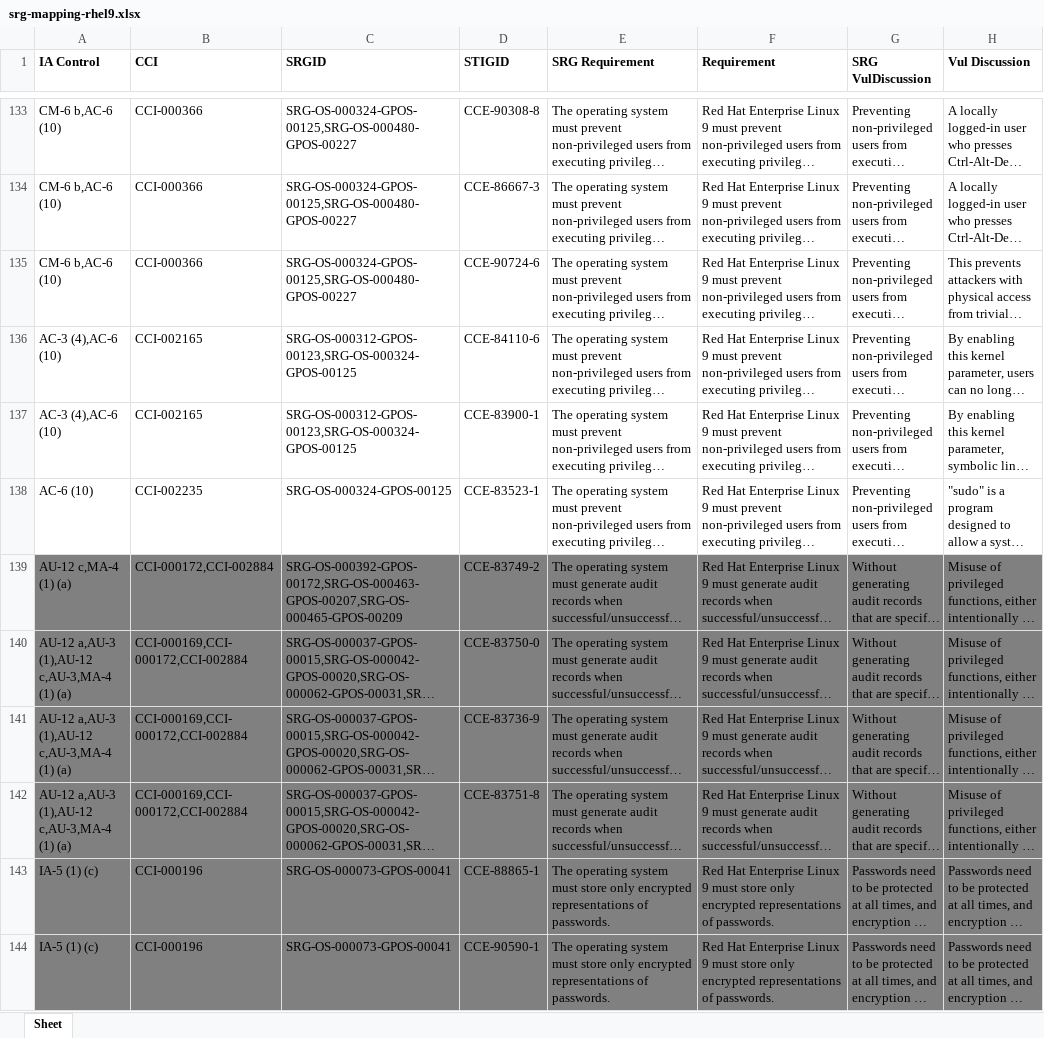
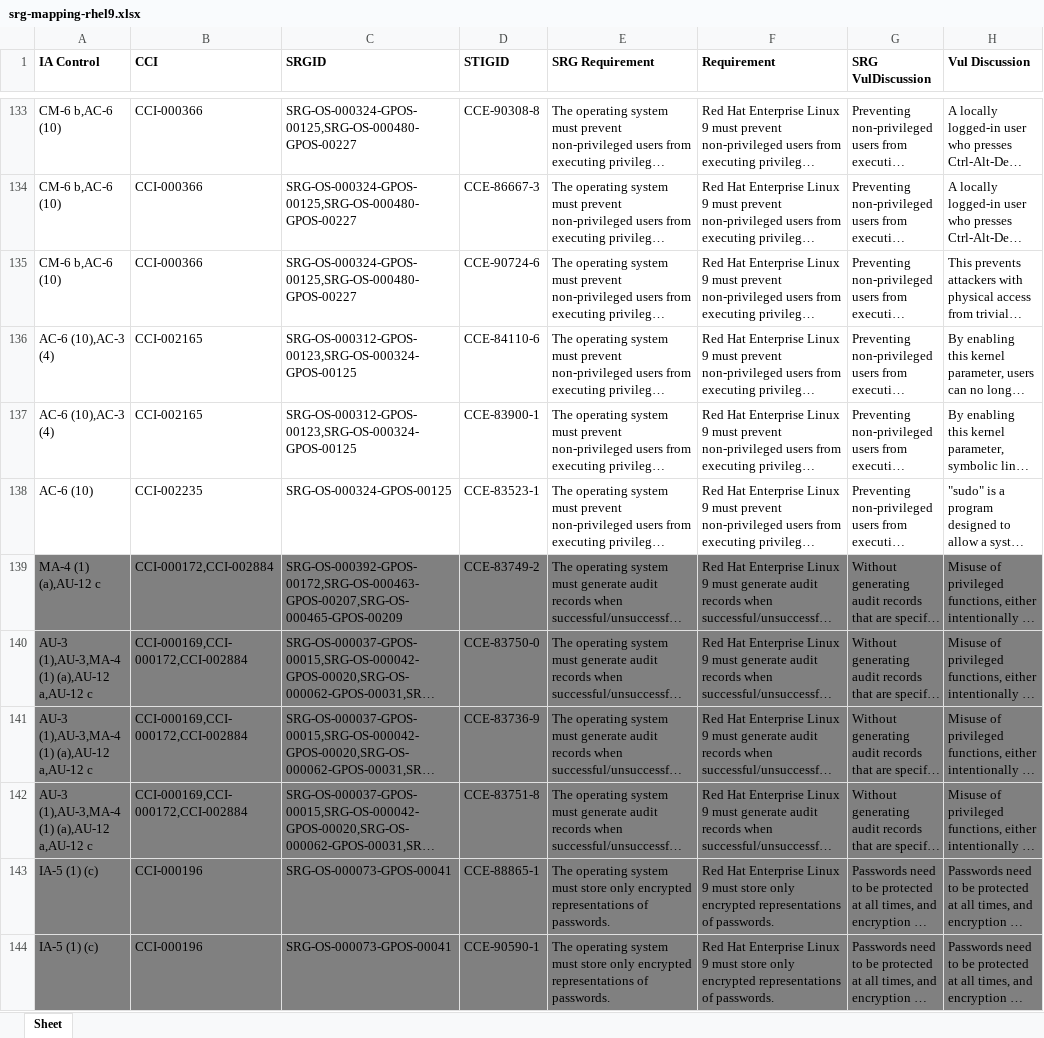
Before and after one commit to konstruktoid/scap-security-guide, an Excel workbook: srg_mapping/srg-mapping-rhel9.xlsx, sheet Sheet, drawn as a sheet; only a part is shown, gaps mark what is left out; long unchanged cells end in …; values as stored, in another font and other column widths than the file's, no borders; the diff covers the shown part only; the diff names each change by its address in the sheet, - before the commit and + after, or states it on an @@ line.

```diff
--- a/srg_mapping/srg-mapping-rhel9.xlsx (sheet Sheet)
+++ b/srg_mapping/srg-mapping-rhel9.xlsx (sheet Sheet)
-A136:A137 (IA Control): AC-3 (4),AC-6 (10)
+A136:A137 (IA Control): AC-6 (10),AC-3 (4)
-A139 (IA Control): AU-12 c,MA-4 (1) (a)
+A139 (IA Control): MA-4 (1) (a),AU-12 c
-A140:A142 (IA Control): AU-12 a,AU-3 (1),AU-12 c,AU-3,MA-4 (1) (a)
+A140:A142 (IA Control): AU-3 (1),AU-3,MA-4 (1) (a),AU-12 a,AU-12 c
```
Also changed, not shown: 161 edited cells and cell formats elsewhere in this sheet, 1 other file.
